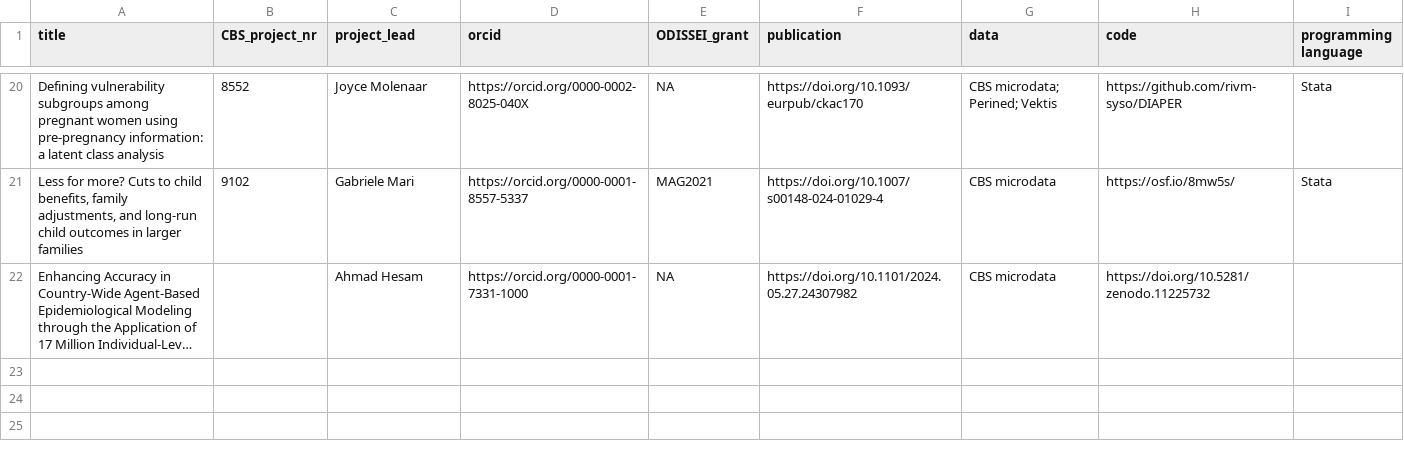
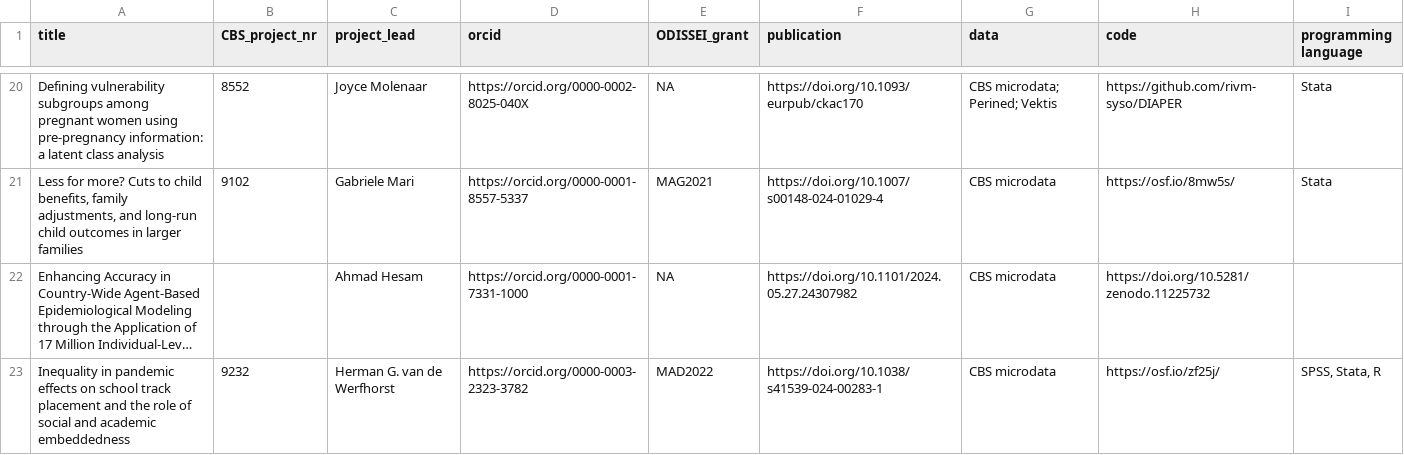
Before and after one commit to odissei-data/ODISSEI-code-library, a CSV file: data-prep/data/odissei-projects_CBS.csv, drawn as a sheet; only a part is shown, gaps mark what is left out; long unchanged cells end in …; the diff names each change by its address in the sheet, - before the commit and + after, or states it on an @@ line.

```diff
--- a/data-prep/data/odissei-projects_CBS.csv
+++ b/data-prep/data/odissei-projects_CBS.csv
+row 23: Inequality in pandemic effects on school track placement and the role of social and academic embeddedness | 9232 | Herman G. van de Werfhorst | https://orcid.org/0000-0003-2323-3782 | MAD2022 | https://doi.org/10.1038/s41539-024-00283-1 | CBS microdata | https://osf.io/zf25j/ | SPSS, Stata, R
```
Also changed, not shown: _data/cbs.csv.
